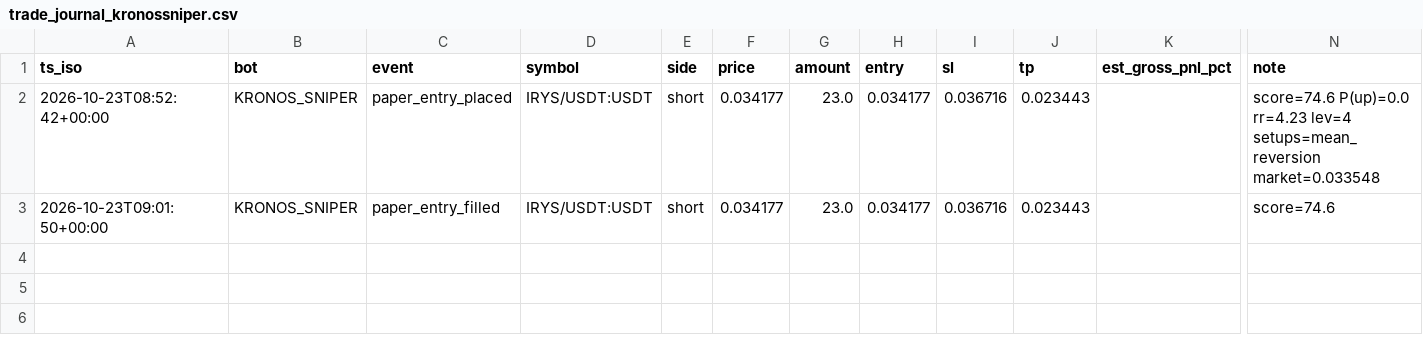
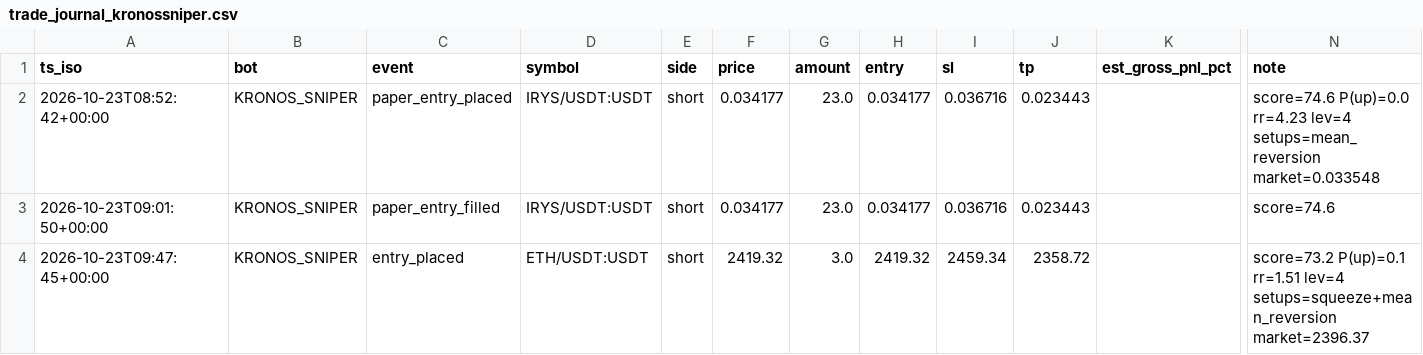
Before and after one commit to robair2000/SQ, a CSV file: trade_journal_kronossniper.csv, drawn as a sheet; only a part is shown, gaps mark what is left out; rows hold the shown columns only; the diff names each change by its address in the sheet, - before the commit and + after, or states it on an @@ line.

Commit message:
Auto-update trade_journal_kronossniper.csv [skip ci]

```diff
--- a/trade_journal_kronossniper.csv
+++ b/trade_journal_kronossniper.csv
+row 4: 2026-10-23T09:47:45+00:00 | KRONOS_SNIPER | entry_placed | ETH/USDT:USDT | short | 2419.32 | 3.0 | 2419.32 | 2459.34 | 2358.72 |  | score=73.2 P(up)=0.1 rr=1.51 lev=4 setups=squeeze+mean_reversion market=2396.37
```
